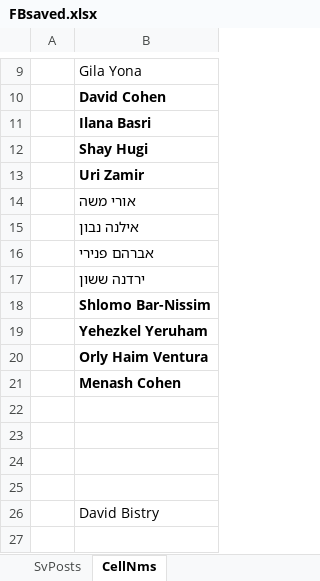
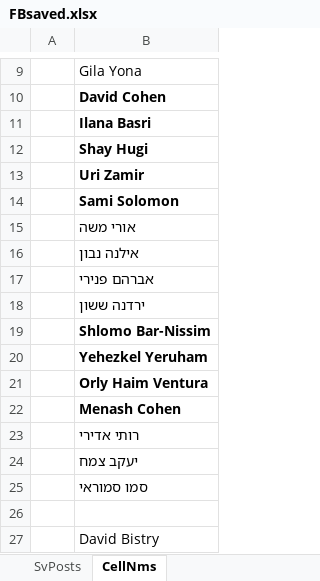
Before and after one commit to PcompLab/JBstore, an Excel workbook: FBsaved.xlsx, sheet CellNms, drawn as a sheet; only a part is shown, gaps mark what is left out; values as stored, in another font and other column widths than the file's, no borders; addresses are those after the commit; the diff names each change by its address in the sheet, - before the commit and + after, or states it on an @@ line.

```diff
--- a/FBsaved.xlsx (sheet CellNms)
+++ b/FBsaved.xlsx (sheet CellNms)
+row 14:  | Sami Solomon
-B23: (empty)
+B23: רותי אדירי
-B24: (empty)
+B24: יעקב צמח
-B25: (empty)
+B25: סמו סמוראי
```
Also changed, not shown: sheet SvPosts.
